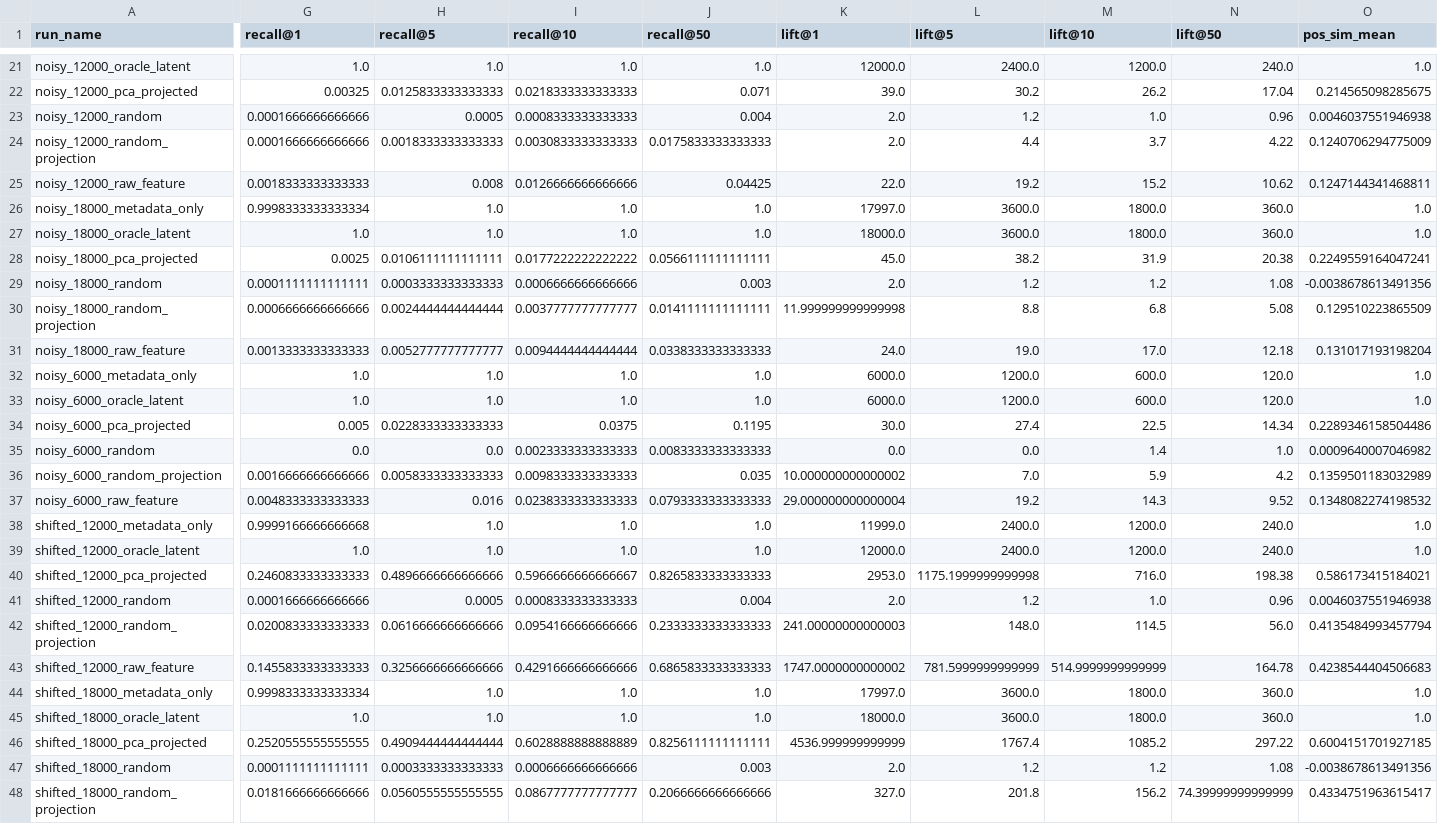
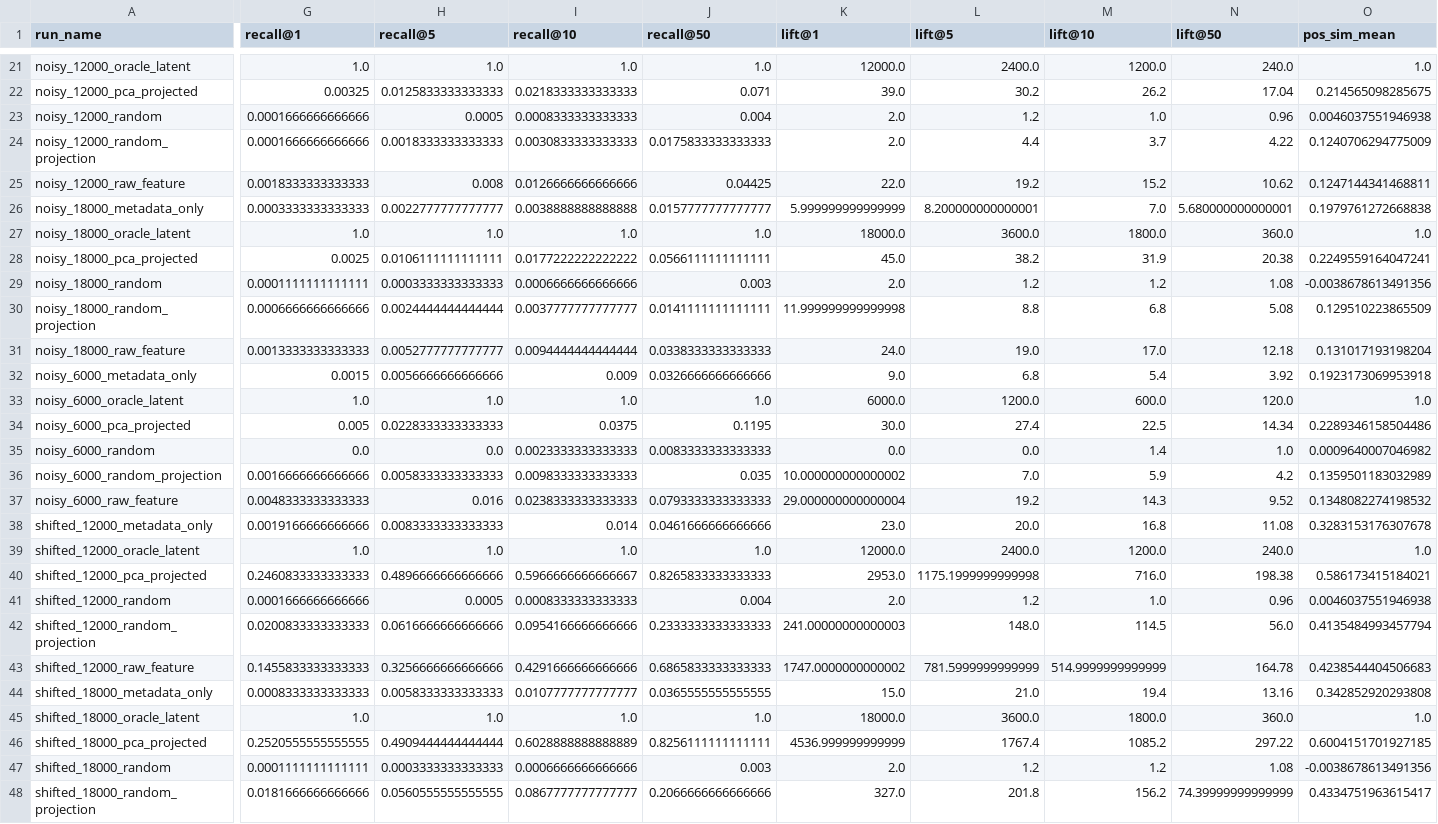
Before and after one commit to subhaaniii/zeroshot-baseline-multimodal-retrieval, a CSV file: experiments/results_table.csv, drawn as a sheet; only a part is shown, gaps mark what is left out; the diff covers the shown part only; the diff names each change by its address in the sheet, - before the commit and + after, or states it on an @@ line.

```diff
--- a/experiments/results_table.csv
+++ b/experiments/results_table.csv
-G26 (recall@1): 0.9998333333333334
+G26 (recall@1): 0.0003333333333333
-H26 (recall@5): 1.0
+H26 (recall@5): 0.0022777777777777
-I26 (recall@10): 1.0
+I26 (recall@10): 0.0038888888888888
-J26 (recall@50): 1.0
+J26 (recall@50): 0.0157777777777777
-K26 (lift@1): 17997.0
+K26 (lift@1): 5.999999999999999
-L26 (lift@5): 3600.0
+L26 (lift@5): 8.200000000000001
-M26 (lift@10): 1800.0
+M26 (lift@10): 7.0
-N26 (lift@50): 360.0
+N26 (lift@50): 5.680000000000001
-O26 (pos_sim_mean): 1.0
+O26 (pos_sim_mean): 0.1979761272668838
-G32 (recall@1): 1.0
+G32 (recall@1): 0.0015
-H32 (recall@5): 1.0
+H32 (recall@5): 0.0056666666666666
-I32 (recall@10): 1.0
+I32 (recall@10): 0.009
-J32 (recall@50): 1.0
+J32 (recall@50): 0.0326666666666666
-K32 (lift@1): 6000.0
+K32 (lift@1): 9.0
-L32 (lift@5): 1200.0
+L32 (lift@5): 6.8
-M32 (lift@10): 600.0
+M32 (lift@10): 5.4
-N32 (lift@50): 120.0
+N32 (lift@50): 3.92
-O32 (pos_sim_mean): 1.0
+O32 (pos_sim_mean): 0.1923173069953918
-G38 (recall@1): 0.9999166666666668
+G38 (recall@1): 0.0019166666666666
-H38 (recall@5): 1.0
+H38 (recall@5): 0.0083333333333333
-I38 (recall@10): 1.0
+I38 (recall@10): 0.014
-J38 (recall@50): 1.0
+J38 (recall@50): 0.0461666666666666
-K38 (lift@1): 11999.0
+K38 (lift@1): 23.0
-L38 (lift@5): 2400.0
+L38 (lift@5): 20.0
-M38 (lift@10): 1200.0
+M38 (lift@10): 16.8
-N38 (lift@50): 240.0
+N38 (lift@50): 11.08
-O38 (pos_sim_mean): 1.0
+O38 (pos_sim_mean): 0.3283153176307678
-G44 (recall@1): 0.9998333333333334
+G44 (recall@1): 0.0008333333333333
-H44 (recall@5): 1.0
+H44 (recall@5): 0.0058333333333333
-I44 (recall@10): 1.0
+I44 (recall@10): 0.0107777777777777
-J44 (recall@50): 1.0
+J44 (recall@50): 0.0365555555555555
-K44 (lift@1): 17997.0
+K44 (lift@1): 15.0
-L44 (lift@5): 3600.0
+L44 (lift@5): 21.0
-M44 (lift@10): 1800.0
+M44 (lift@10): 19.4
-N44 (lift@50): 360.0
+N44 (lift@50): 13.16
-O44 (pos_sim_mean): 1.0
+O44 (pos_sim_mean): 0.342852920293808
```
Also changed, not shown: 45 edited cells elsewhere in this file.
